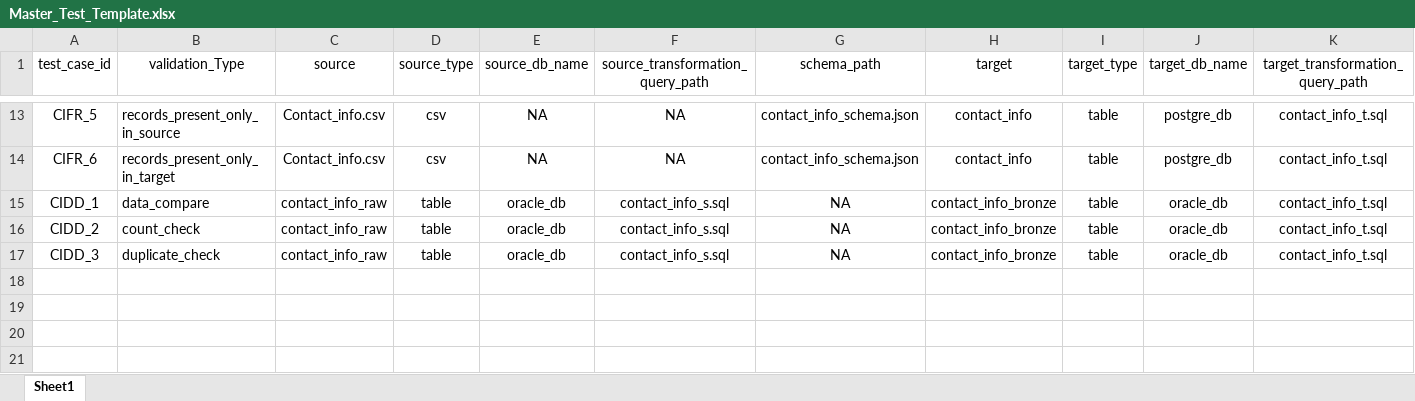
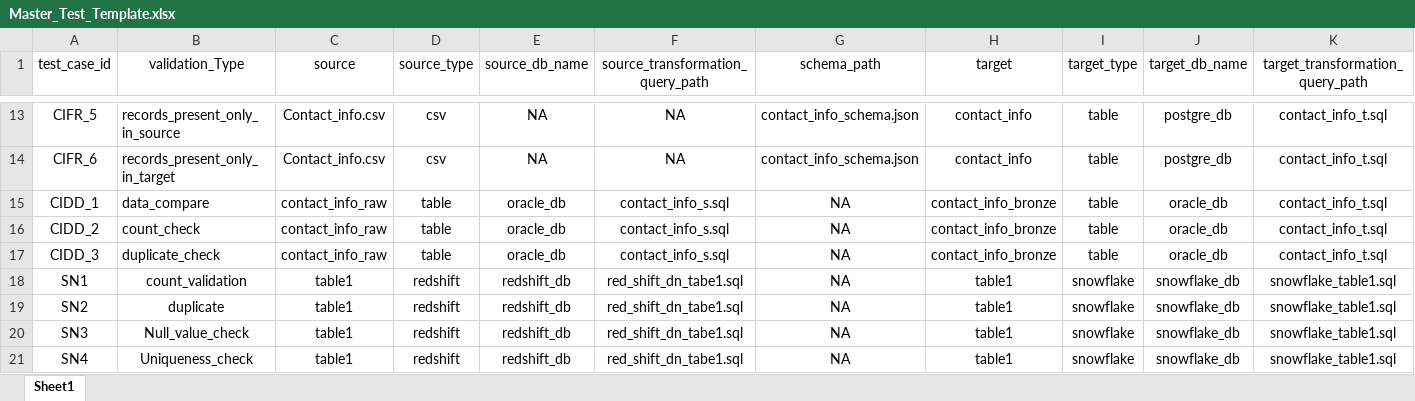
Before and after one commit to Apimani/Data_Automation_project, an Excel workbook: Config/Master_Test_Template.xlsx, sheet Sheet1, drawn as a sheet; only a part is shown, gaps mark what is left out; values as stored, in another font and other column widths than the file's, no borders; rows hold the shown columns only; the diff names each change by its address in the sheet, - before the commit and + after, or states it on an @@ line.

```diff
--- a/Config/Master_Test_Template.xlsx (sheet Sheet1)
+++ b/Config/Master_Test_Template.xlsx (sheet Sheet1)
+row 18: SN1 | count_validation | table1 | redshift | redshift_db | red_shift_dn_tabe1.sql | NA | table1 | snowflake | snowflake_db | snowflake_table1.sql
+row 19: SN2 | duplicate | table1 | redshift | redshift_db | red_shift_dn_tabe1.sql | NA | table1 | snowflake | snowflake_db | snowflake_table1.sql
+row 20: SN3 | Null_value_check | table1 | redshift | redshift_db | red_shift_dn_tabe1.sql | NA | table1 | snowflake | snowflake_db | snowflake_table1.sql
+row 21: SN4 | Uniqueness_check | table1 | redshift | redshift_db | red_shift_dn_tabe1.sql | NA | table1 | snowflake | snowflake_db | snowflake_table1.sql
```
Also changed, not shown: 6 other files.
